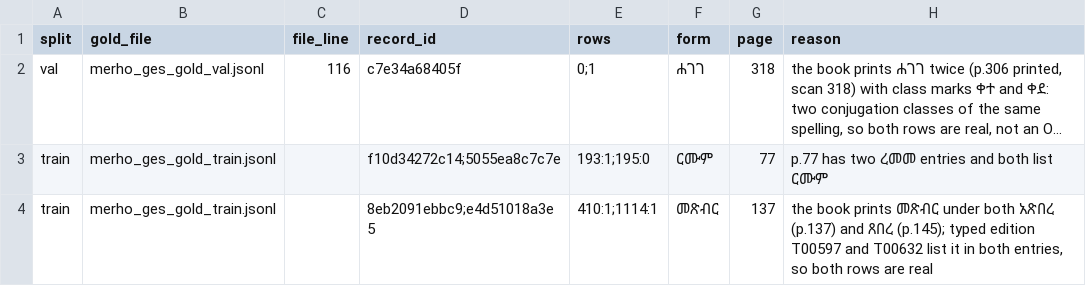
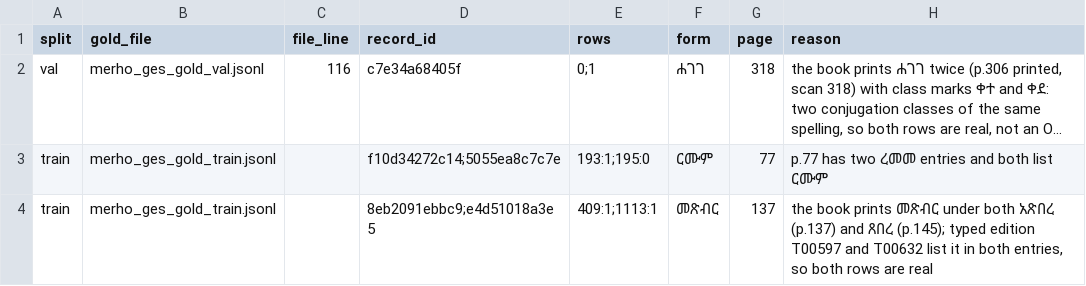
Before and after one commit to Esubaalew/geez-dataset, a TSV file: data/paradigms/merho_ges_gold_allowed_duplicates.tsv, drawn as a sheet; long unchanged cells end in …; the diff names each change by its address in the sheet, - before the commit and + after, or states it on an @@ line.

Commit message:
Set ነስኀ / መንስኅ (p.34), fix ምስድስታት (p.98), merge the p.91 ፈፀመ record into ፈጸመ, regenerate unified rows and SHA256SUMS

```diff
--- a/data/paradigms/merho_ges_gold_allowed_duplicates.tsv
+++ b/data/paradigms/merho_ges_gold_allowed_duplicates.tsv
-E4 (rows): 410:1;1114:1
+E4 (rows): 409:1;1113:1
```
Also changed, not shown: 7 other files.
